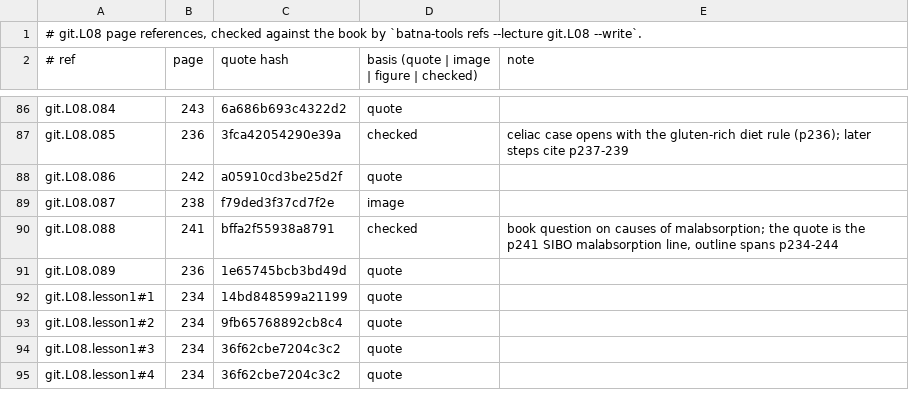
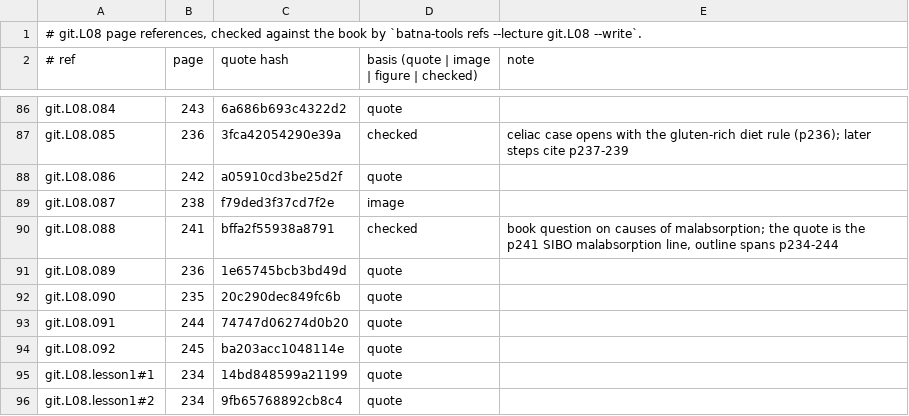
Before and after one commit to MohamedRef/Batna-app, a TSV file: content/book-refs/git/L08.tsv, drawn as a sheet; only a part is shown, gaps mark what is left out; the shorter side is filled out with more unchanged rows.

Commit message:
git.L08: recognition items on the book's pictures (#1154) (#1228)

```diff
--- a/content/book-refs/git/L08.tsv
+++ b/content/book-refs/git/L08.tsv
@@ -91,2 +91,5 @@ git.L08.088	241	bffa2f55938a8791	checked	book question on causes of malabsorptio
 git.L08.089	236	1e65745bcb3bd49d	quote	
+git.L08.090	235	20c290dec849fc6b	quote	
+git.L08.091	244	74747d06274d0b20	quote	
+git.L08.092	245	ba203acc1048114e	quote	
 git.L08.lesson1#1	234	14bd848599a21199	quote	
```
Also changed, not shown: 2 other files.
